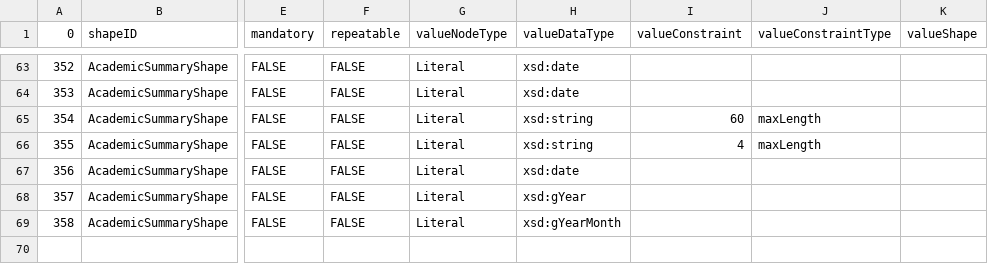
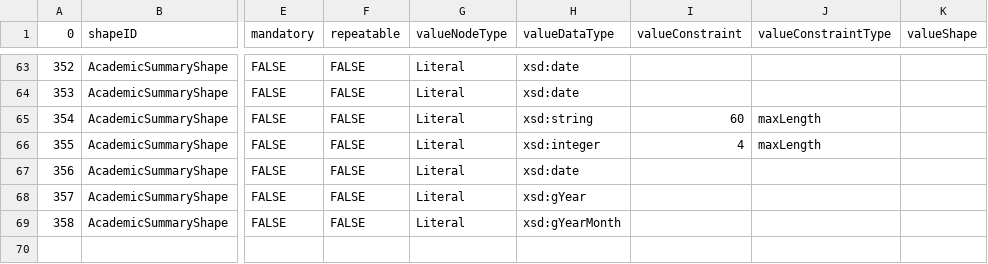
Before and after one commit to pesc-org/json-ld-transcript, a CSV file: TAP+SHACL/summary-related-tap.csv, drawn as a sheet; only a part is shown, gaps mark what is left out; the diff names each change by its address in the sheet, - before the commit and + after, or states it on an @@ line.

Commit message:
fixing error in expected value datatype

```diff
--- a/TAP+SHACL/summary-related-tap.csv
+++ b/TAP+SHACL/summary-related-tap.csv
-H66 (valueDataType): xsd:string
+H66 (valueDataType): xsd:integer
```
Also changed, not shown: 1 other file.
